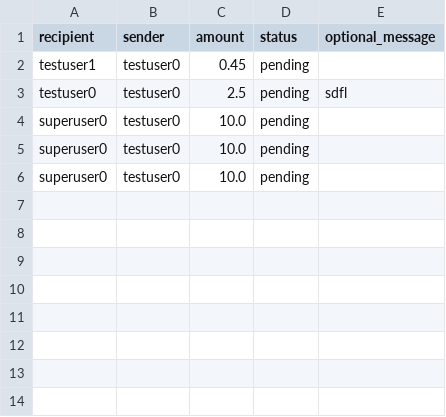
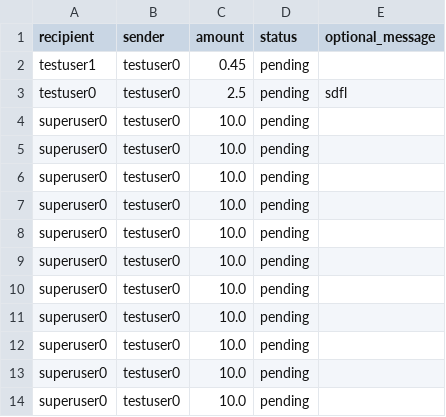
Before and after one commit to ahalyasanjiv/turkSystem, a CSV file: database/Transaction.csv, drawn as a sheet; the diff names each change by its address in the sheet, - before the commit and + after, or states it on an @@ line.

```diff
--- a/database/Transaction.csv
+++ b/database/Transaction.csv
+row 7: superuser0 | testuser0 | 10.0 | pending
+row 8: superuser0 | testuser0 | 10.0 | pending
+row 9: superuser0 | testuser0 | 10.0 | pending
+row 10: superuser0 | testuser0 | 10.0 | pending
+row 11: superuser0 | testuser0 | 10.0 | pending
+row 12: superuser0 | testuser0 | 10.0 | pending
+row 13: superuser0 | testuser0 | 10.0 | pending
+row 14: superuser0 | testuser0 | 10.0 | pending
```
Also changed, not shown: database/Notification.csv, 4 other files.
